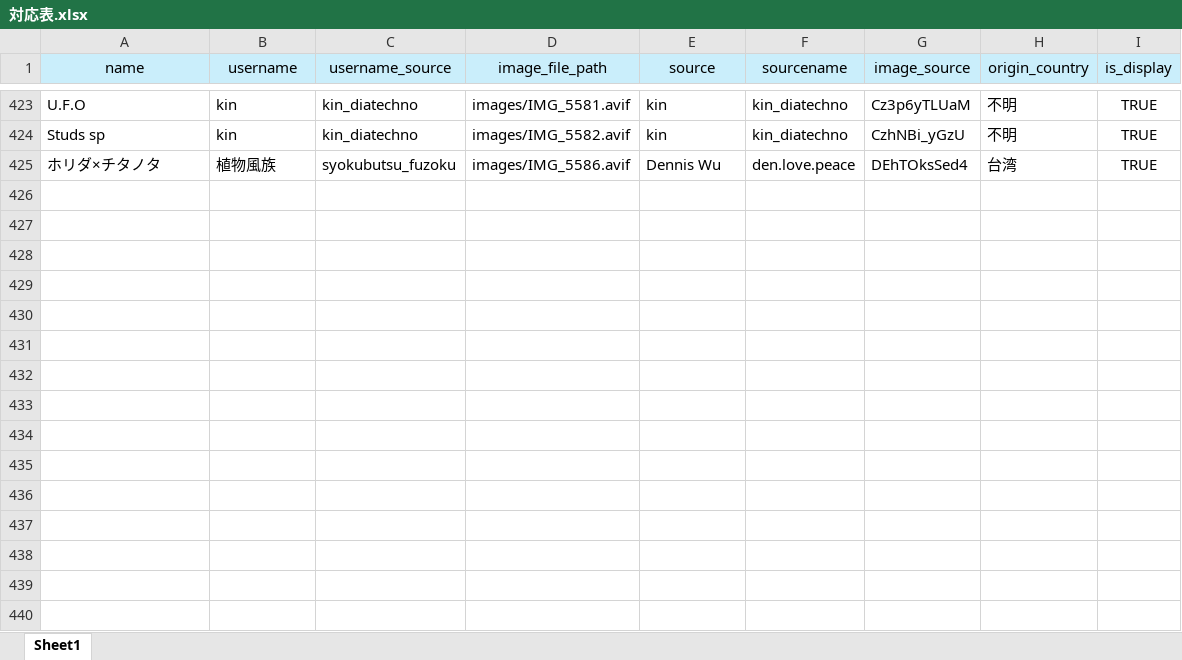
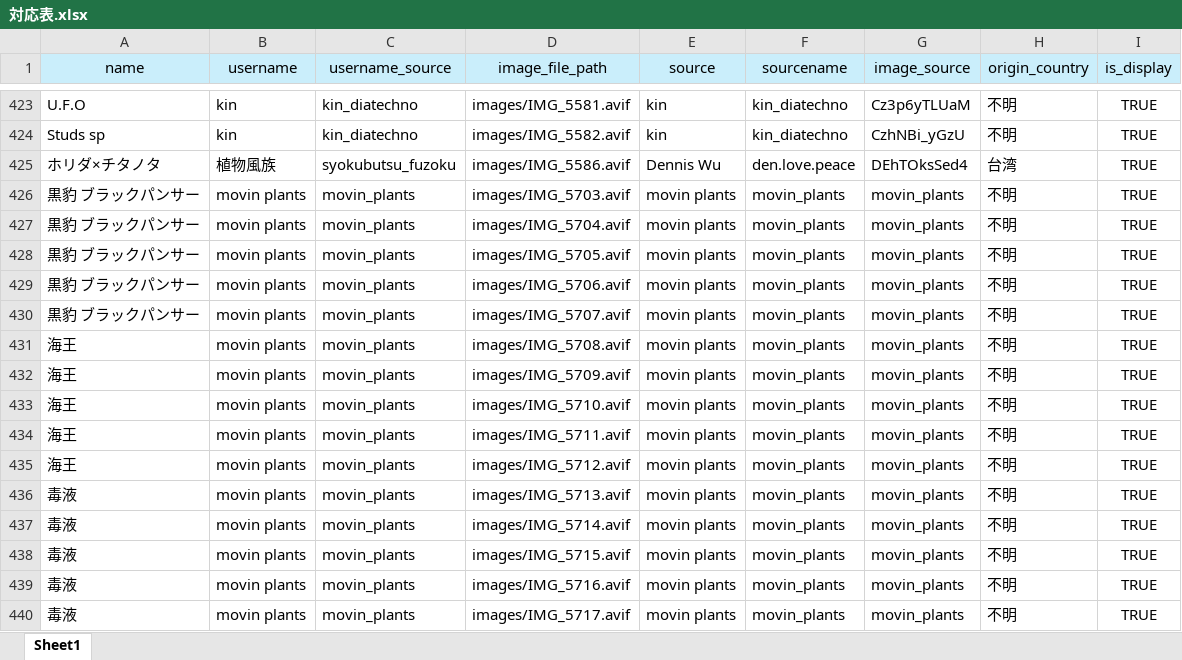
Before and after one commit to IggyRAW/agave-image-search-system, an Excel workbook: src/backend/excel/対応表.xlsx, sheet Sheet1, drawn as a sheet; only a part is shown, gaps mark what is left out; values as stored, in another font and other column widths than the file's, no borders; the diff names each change by its address in the sheet, - before the commit and + after, or states it on an @@ line.

```diff
--- a/src/backend/excel/対応表.xlsx (sheet Sheet1)
+++ b/src/backend/excel/対応表.xlsx (sheet Sheet1)
+row 426: 黒豹 ブラックパンサー | movin plants | movin_plants | images/IMG_5703.avif | movin plants | movin_plants | movin_plants | 不明 | TRUE
+row 427: 黒豹 ブラックパンサー | movin plants | movin_plants | images/IMG_5704.avif | movin plants | movin_plants | movin_plants | 不明 | TRUE
+row 428: 黒豹 ブラックパンサー | movin plants | movin_plants | images/IMG_5705.avif | movin plants | movin_plants | movin_plants | 不明 | TRUE
+row 429: 黒豹 ブラックパンサー | movin plants | movin_plants | images/IMG_5706.avif | movin plants | movin_plants | movin_plants | 不明 | TRUE
+row 430: 黒豹 ブラックパンサー | movin plants | movin_plants | images/IMG_5707.avif | movin plants | movin_plants | movin_plants | 不明 | TRUE
+row 431: 海王 | movin plants | movin_plants | images/IMG_5708.avif | movin plants | movin_plants | movin_plants | 不明 | TRUE
+row 432: 海王 | movin plants | movin_plants | images/IMG_5709.avif | movin plants | movin_plants | movin_plants | 不明 | TRUE
+row 433: 海王 | movin plants | movin_plants | images/IMG_5710.avif | movin plants | movin_plants | movin_plants | 不明 | TRUE
+row 434: 海王 | movin plants | movin_plants | images/IMG_5711.avif | movin plants | movin_plants | movin_plants | 不明 | TRUE
+row 435: 海王 | movin plants | movin_plants | images/IMG_5712.avif | movin plants | movin_plants | movin_plants | 不明 | TRUE
+row 436: 毒液 | movin plants | movin_plants | images/IMG_5713.avif | movin plants | movin_plants | movin_plants | 不明 | TRUE
+row 437: 毒液 | movin plants | movin_plants | images/IMG_5714.avif | movin plants | movin_plants | movin_plants | 不明 | TRUE
+row 438: 毒液 | movin plants | movin_plants | images/IMG_5715.avif | movin plants | movin_plants | movin_plants | 不明 | TRUE
+row 439: 毒液 | movin plants | movin_plants | images/IMG_5716.avif | movin plants | movin_plants | movin_plants | 不明 | TRUE
+row 440: 毒液 | movin plants | movin_plants | images/IMG_5717.avif | movin plants | movin_plants | movin_plants | 不明 | TRUE
```
Also changed, not shown: 15 other files.
